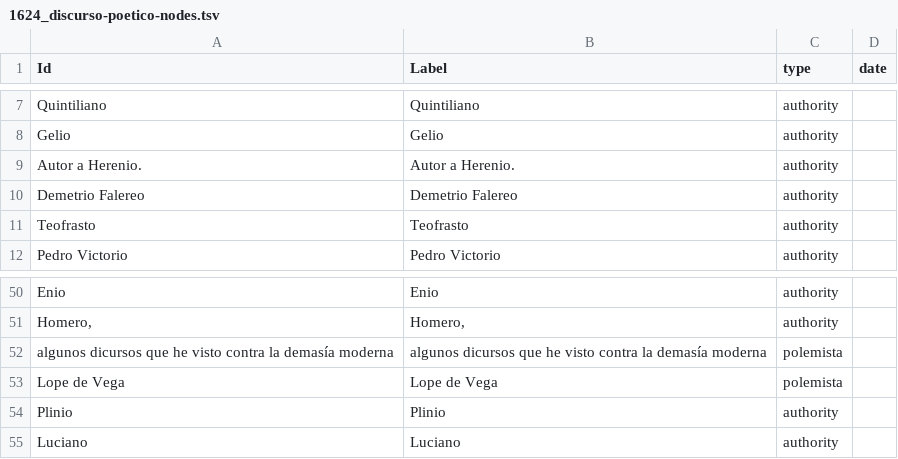
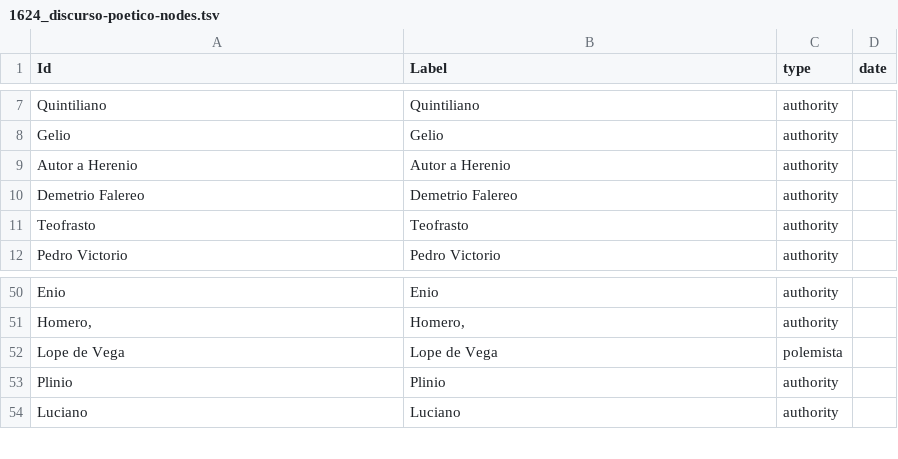
Before and after one commit to gongoradigital/gongotools, a TSV file: graph/1624_discurso-poetico-nodes.tsv, drawn as a sheet; only a part is shown, gaps mark what is left out.

```diff
--- a/graph/1624_discurso-poetico-nodes.tsv
+++ b/graph/1624_discurso-poetico-nodes.tsv
@@ -8,3 +8,3 @@ Quintiliano	Quintiliano	authority
 Gelio	Gelio	authority	
-Autor a Herenio.	Autor a Herenio.	authority	
+Autor a Herenio	Autor a Herenio	authority	
 Demetrio Falereo	Demetrio Falereo	authority	
@@ -51,3 +51,2 @@ Enio	Enio	authority
 Homero,	Homero,	authority	
-algunos dicursos que he visto contra la demasía moderna	algunos dicursos que he visto contra la demasía moderna	polemista	
 Lope de Vega	Lope de Vega	polemista	
```
Also changed, not shown: graph/1625_el-culto-graduado-edges.tsv, graph/1625_el-culto-graduado-nodes.tsv, 12 other files.
